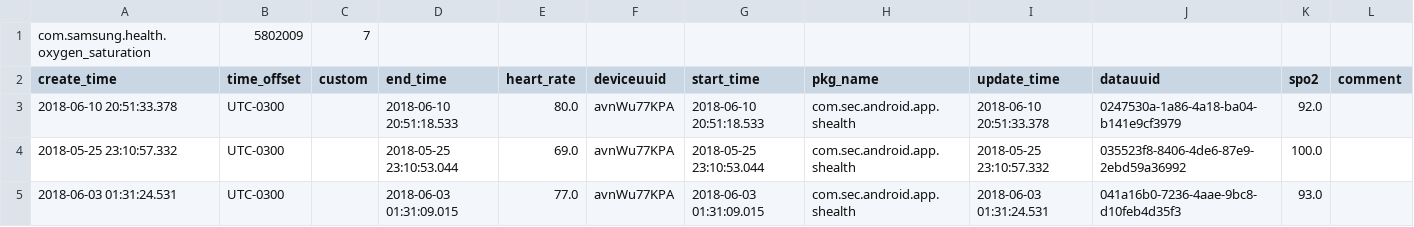
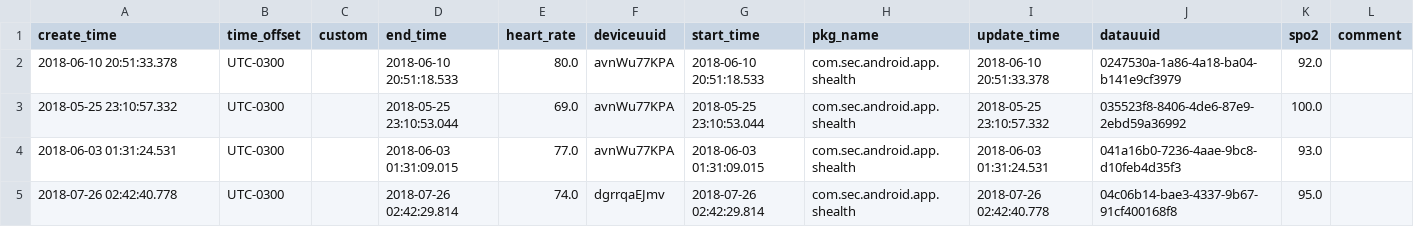
Before and after one commit to xujenna/thesis_explorations, a CSV file: trackers/S_Health/com.samsung.health.oxygen_saturation.201808072208.csv, drawn as a sheet; only a part is shown; the shorter side is filled out with more unchanged rows; the diff names each change by its address in the sheet, - before the commit and + after, or states it on an @@ line.

```diff
--- a/trackers/S_Health/com.samsung.health.oxygen_saturation.201808072208.csv
+++ b/trackers/S_Health/com.samsung.health.oxygen_saturation.201808072208.csv
-row 1: com.samsung.health.oxygen_saturation | 5802009 | 7
```
Also changed, not shown: trackers/S_Health/com.samsung.health.exercise.201808072208.csv, trackers/_analyses/correlationmatrix.csv, 19 other files.
